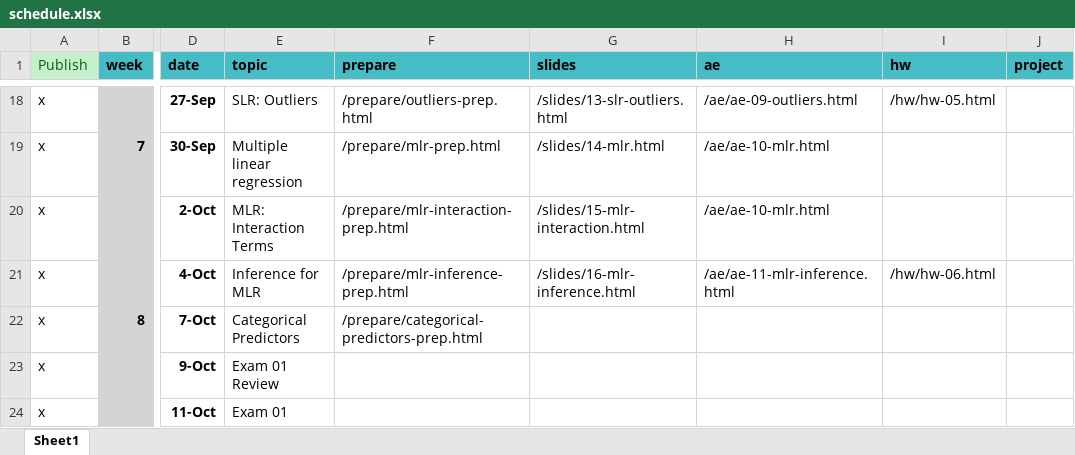
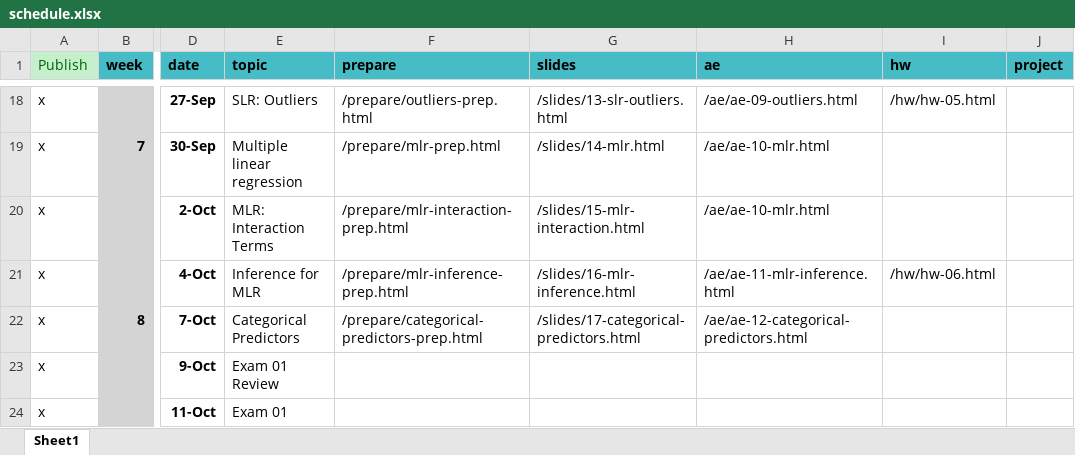
Before and after one commit to EricFriedlander/MATH212FA24, an Excel workbook: schedule.xlsx, sheet Sheet1, drawn as a sheet; only a part is shown, gaps mark what is left out; values as stored, in another font and other column widths than the file's, no borders; the diff names each change by its address in the sheet, - before the commit and + after, or states it on an @@ line.

Commit message:
Added categorical data lesson

```diff
--- a/schedule.xlsx (sheet Sheet1)
+++ b/schedule.xlsx (sheet Sheet1)
-G22 (slides): (empty)
+G22 (slides): /slides/17-categorical-predictors.html
-H22 (ae): (empty)
+H22 (ae): /ae/ae-12-categorical-predictors.html
```
Also changed, not shown: 49 other files.
